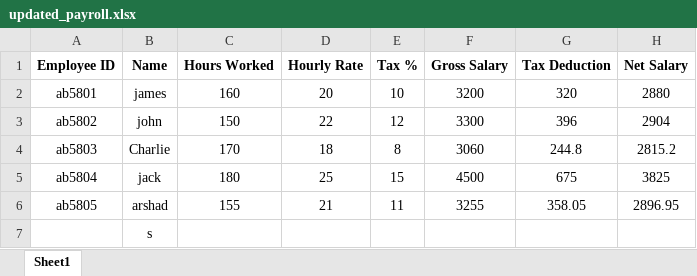
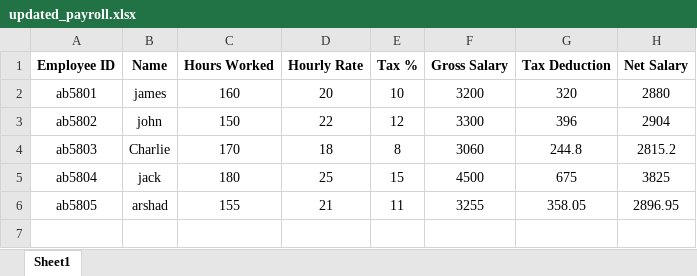
Before and after one commit to yasaswini-addala/Employee-Payroll-System, an Excel workbook: updated_payroll.xlsx, sheet Sheet1, drawn as a sheet; values as stored, in another font and other column widths than the file's, no borders; the diff names each change by its address in the sheet, - before the commit and + after, or states it on an @@ line.

```diff
--- a/updated_payroll.xlsx (sheet Sheet1)
+++ b/updated_payroll.xlsx (sheet Sheet1)
-row 7:  | s
```
Also changed, not shown: 1 other file.
